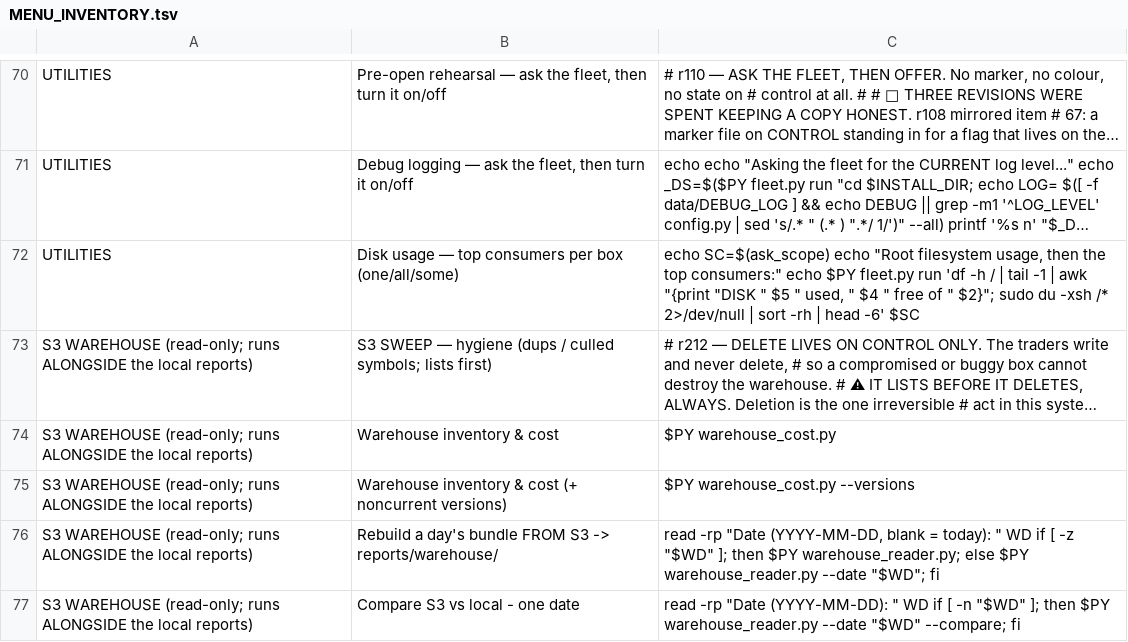
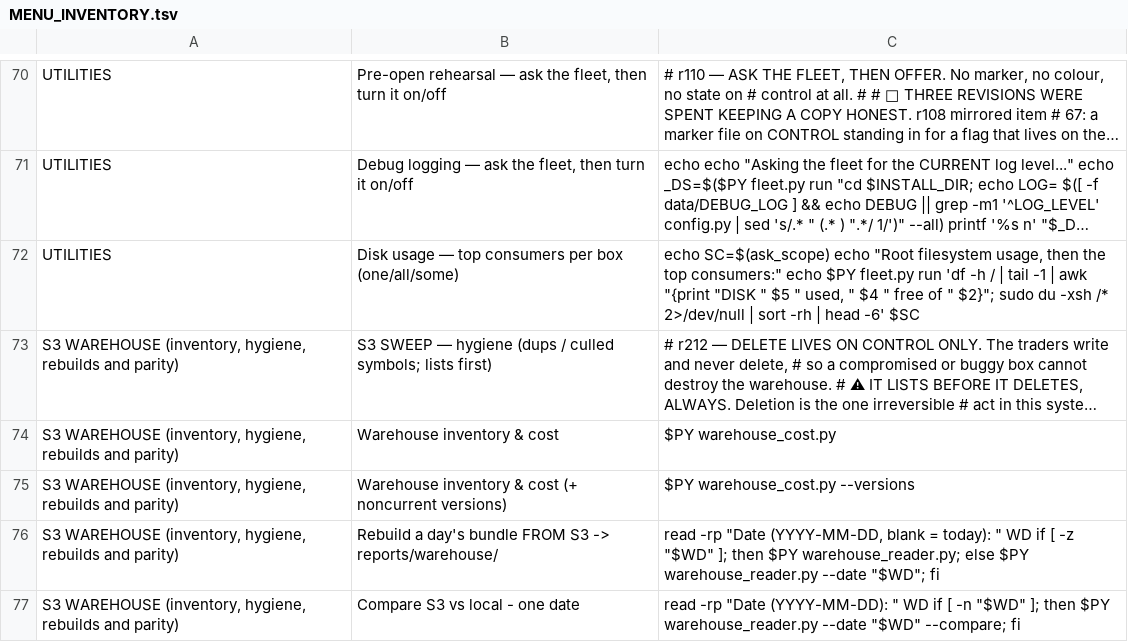
Before and after one commit to TX-9AI/day_trader_pro, a TSV file: docs/MENU_INVENTORY.tsv, drawn as a sheet; only a part is shown, gaps mark what is left out; long unchanged cells end in …; the diff covers the shown part only; the diff names each change by its address in the sheet, - before the commit and + after, or states it on an @@ line.

Commit message:
dtp r230: excursion report retired from the menu (both items), R LEDGER added with the selection-vs-extension split, S3 WAREHOUSE loses its stale qualifier

```diff
--- a/docs/MENU_INVENTORY.tsv
+++ b/docs/MENU_INVENTORY.tsv
-A73:A77: S3 WAREHOUSE (read-only; runs ALONGSIDE the local reports)
+A73:A77: S3 WAREHOUSE (inventory, hygiene, rebuilds and parity)
```
Also changed, not shown: 1 added row, 2 removed rows and 4 edited cells elsewhere in this file, 3 other files.
